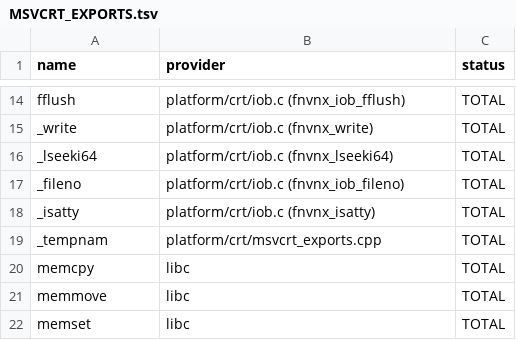
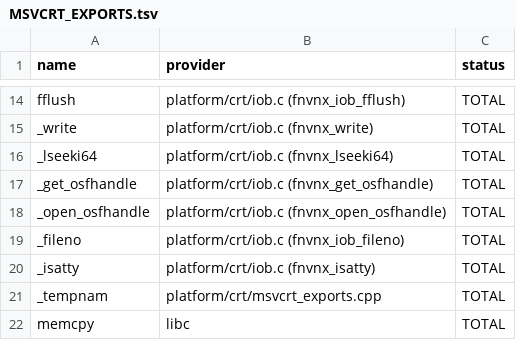
Before and after one commit to toadharvard/nx-agent, a TSV file: ports/fnv-nx/platform/crt/MSVCRT_EXPORTS.tsv, drawn as a sheet; only a part is shown, gaps mark what is left out; the shorter side is filled out with more unchanged rows.

```diff
--- a/ports/fnv-nx/platform/crt/MSVCRT_EXPORTS.tsv
+++ b/ports/fnv-nx/platform/crt/MSVCRT_EXPORTS.tsv
@@ -16,2 +16,4 @@ _write	platform/crt/iob.c (fnvnx_write)	TOTAL
 _lseeki64	platform/crt/iob.c (fnvnx_lseeki64)	TOTAL
+_get_osfhandle	platform/crt/iob.c (fnvnx_get_osfhandle)	TOTAL
+_open_osfhandle	platform/crt/iob.c (fnvnx_open_osfhandle)	TOTAL
 _fileno	platform/crt/iob.c (fnvnx_iob_fileno)	TOTAL
```
Also changed, not shown: ports/fnv-nx/platform/crt/msvcrt_names.tsv, 2 other files.
